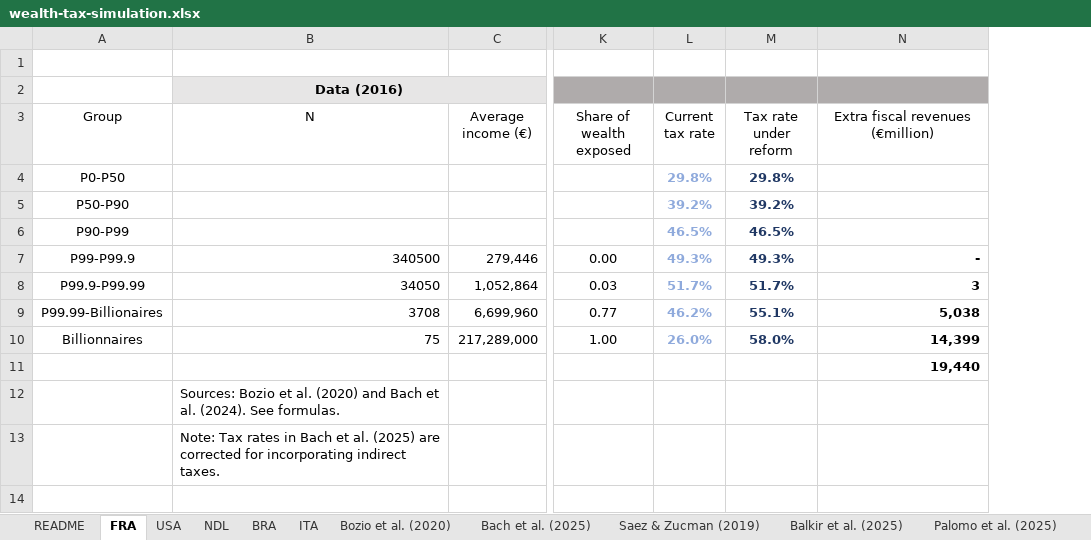
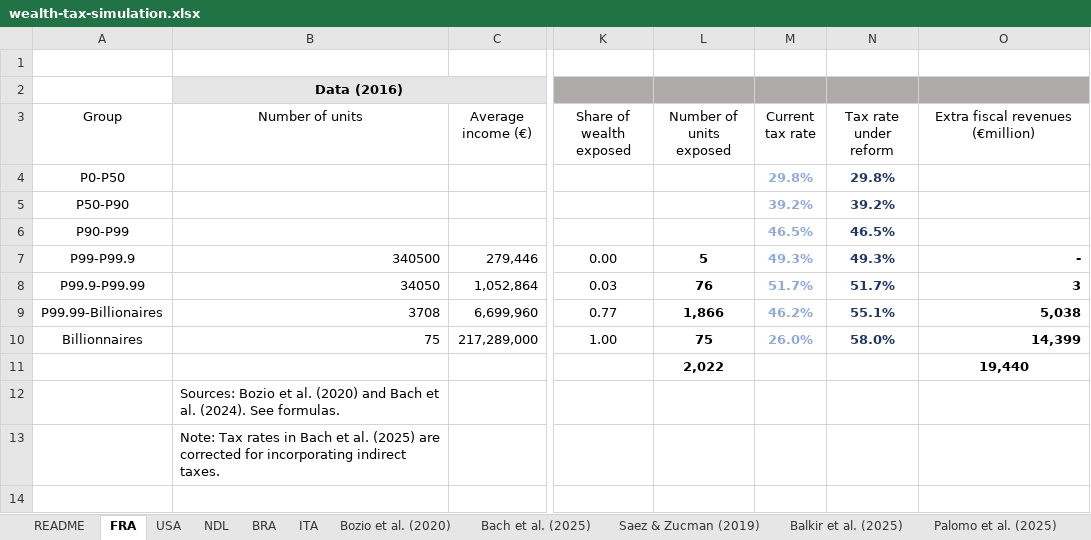
Before and after one commit to leonmouillet/wealth-tax-simulator, an Excel workbook: public/wealth-tax-simulation.xlsx, sheet FRA, drawn as a sheet; only a part is shown, gaps mark what is left out; values as stored, in another font and other column widths than the file's, no borders; charts and pictures not drawn; addresses are those after the commit; the diff names each change by its address in the sheet, - before the commit and + after, or states it on an @@ line.

Commit message:
Add count of individuals subject to the tax. Reorganise simulation section. Update US data (tax unit level)

```diff
--- a/public/wealth-tax-simulation.xlsx (sheet FRA)
+++ b/public/wealth-tax-simulation.xlsx (sheet FRA)
+column L (Number of units exposed), rows 7-11: 5 | 76 | 1,866 | 75 | 2,022
-B3: N
+B3: Number of units
-O11 alignment: right
+O11 alignment: center
```
Also changed, not shown: sheet USA, sheet ITA, sheet NDL, sheet BRA, sheet Saez & Zucman (2019), other sheet tabs, formulas that keep their value, charts or pictures, 9 other files.
